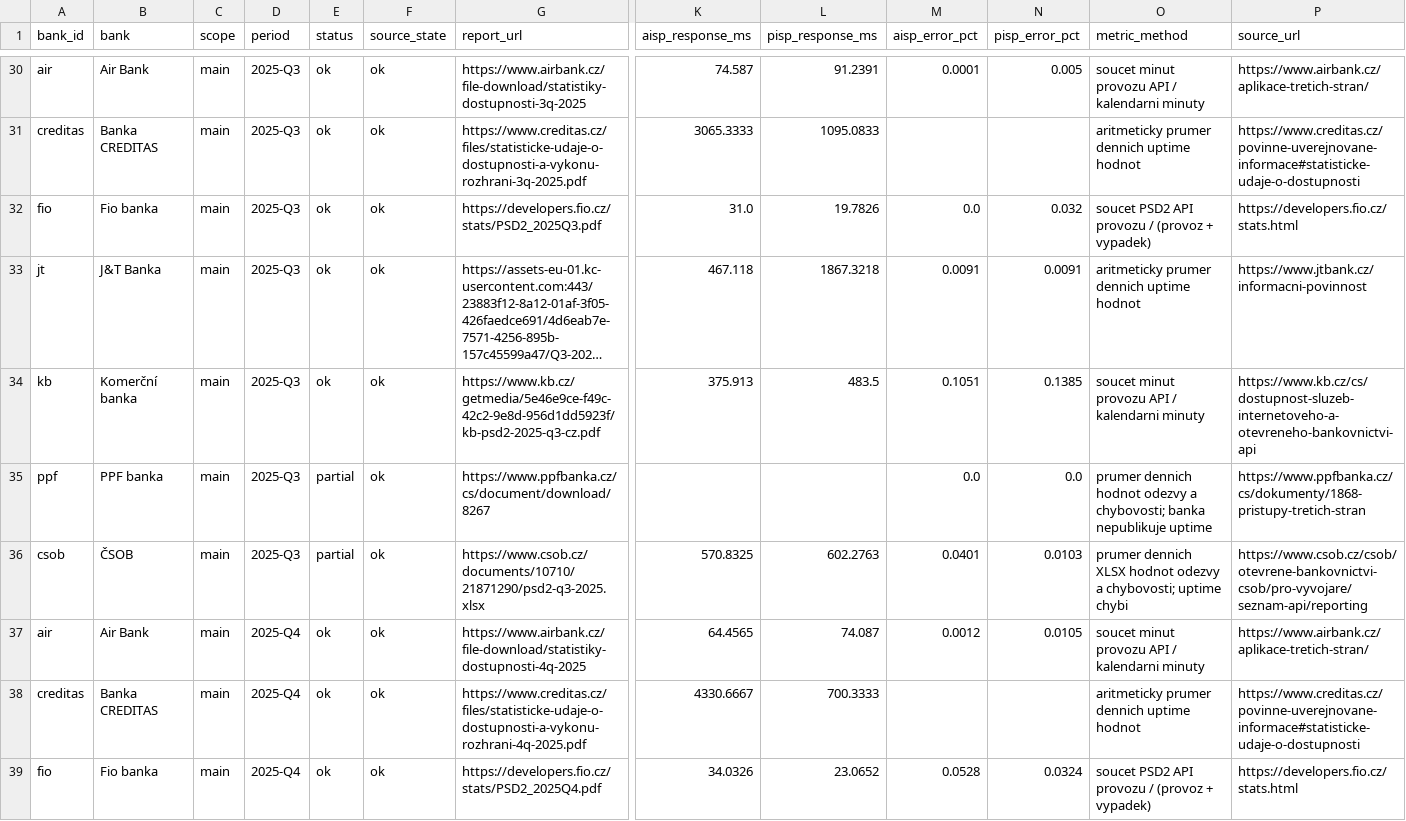
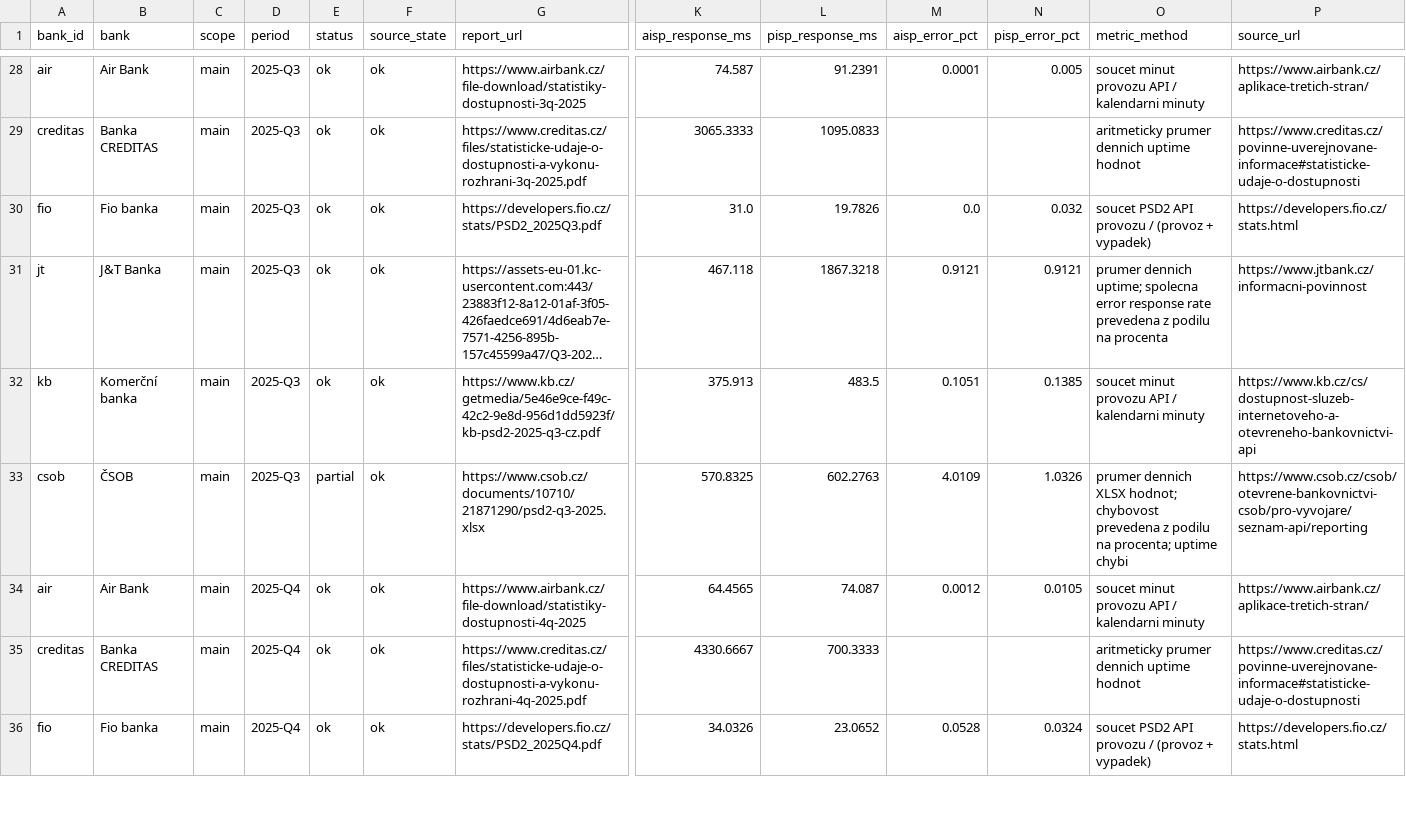
Before and after one commit to tesskosnar/API-PSD2-tracker, a CSV file: data/timeseries.csv, drawn as a sheet; only a part is shown, gaps mark what is left out; long unchanged cells end in …; removed rows and columns are numbered as before the commit, all else as after; rows hold the shown columns only; the diff covers the shown part only; the diff names each change by its address in the sheet, - before the commit and + after, or states it on an @@ line.

```diff
--- a/data/timeseries.csv
+++ b/data/timeseries.csv
-M31 (aisp_error_pct): 0.0091
+M31 (aisp_error_pct): 0.9121
-N31 (pisp_error_pct): 0.0091
+N31 (pisp_error_pct): 0.9121
-O31 (metric_method): aritmeticky prumer dennich uptime hodnot
+O31 (metric_method): prumer dennich uptime; spolecna error response rate prevedena z podilu na procenta
-row 35: ppf | PPF banka | main | 2025-Q3 | partial | ok | https://www.ppfbanka.cz/cs/document/download/8267 |  |  | 0.0 | 0.0 | prumer dennich hodnot odezvy a chybovosti; banka nepublikuje uptime | https://www.ppfbanka.cz/cs/dokumenty/1868-pristupy-tretich-stran
-M33 (aisp_error_pct): 0.0401
+M33 (aisp_error_pct): 4.0109
-N33 (pisp_error_pct): 0.0103
+N33 (pisp_error_pct): 1.0326
-O33 (metric_method): …dennich XLSX hodnot odezvy a chybovosti; uptime chybi
+O33 (metric_method): …dennich XLSX hodnot; chybovost prevedena z podilu na procenta; uptime chybi
```
Also changed, not shown: 3 removed rows and 48 edited cells elsewhere in this file, data/history.csv, data/latest.csv, 11 other files.
